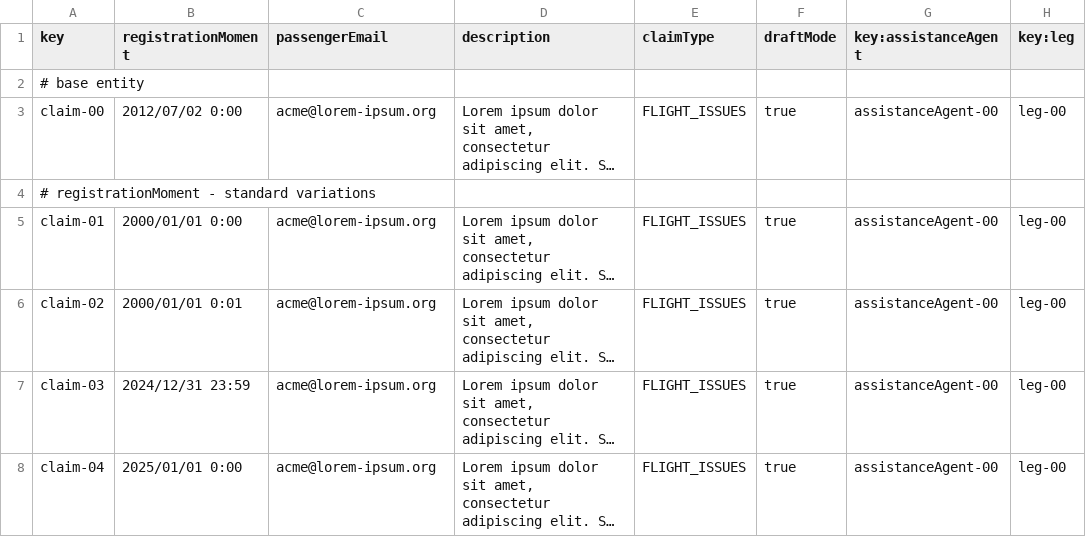
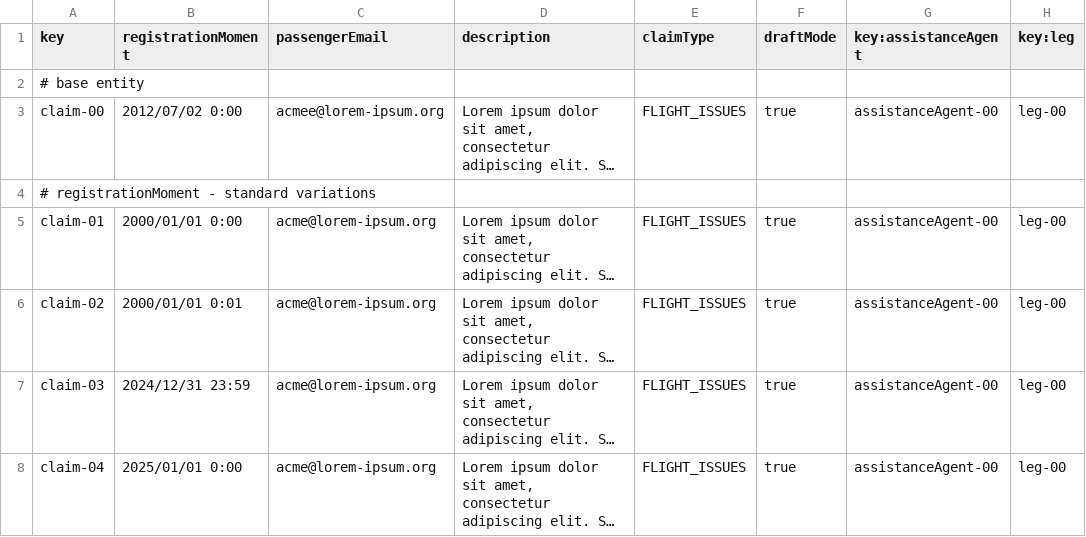
Before and after one commit to ManunGar/Acme-ANS-D03, a CSV file: src/main/resources/WEB-INF/data/sample/claim.csv, drawn as a sheet; only a part is shown; long unchanged cells end in …; the diff names each change by its address in the sheet, - before the commit and + after, or states it on an @@ line.

```diff
--- a/src/main/resources/WEB-INF/data/sample/claim.csv
+++ b/src/main/resources/WEB-INF/data/sample/claim.csv
-C3 (passengerEmail): acme@lorem-ipsum.org
+C3 (passengerEmail): acmee@lorem-ipsum.org
```
Also changed, not shown: src/main/resources/WEB-INF/data/sample/trackingLog.csv, 24 other files.
